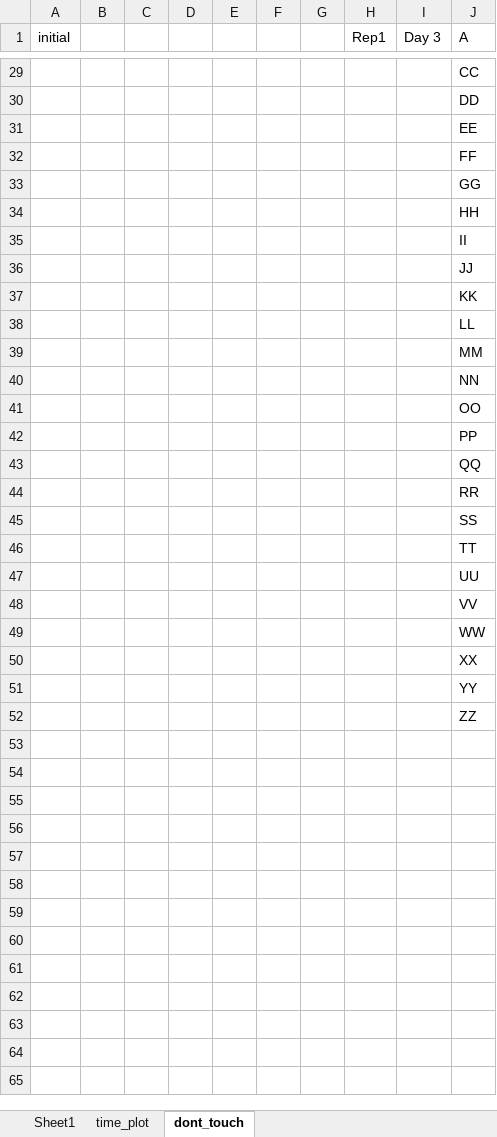
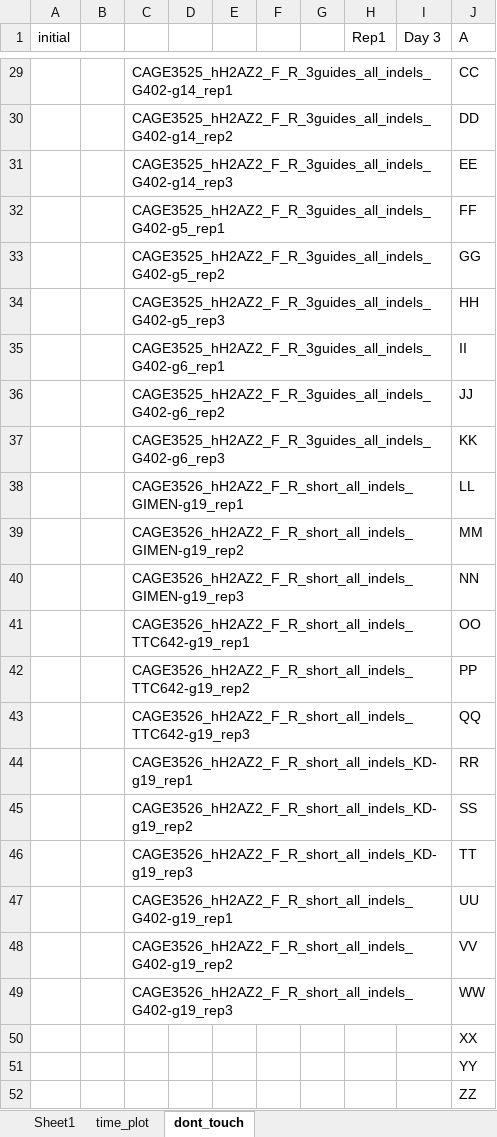
Before and after one commit to petehall6/CAGE_scripts, an Excel workbook: big_fit/testing/compiled_data.xlsx, sheet dont_touch, drawn as a sheet; only a part is shown, gaps mark what is left out; values as stored, in another font and other column widths than the file's, no borders; the diff covers the shown part only; the diff names each change by its address in the sheet, - before the commit and + after, or states it on an @@ line.

```diff
--- a/big_fit/testing/compiled_data.xlsx (sheet dont_touch)
+++ b/big_fit/testing/compiled_data.xlsx (sheet dont_touch)
-C29: (empty)
+C29: CAGE3525_hH2AZ2_F_R_3guides_all_indels_G402-g14_rep1
-C30: (empty)
+C30: CAGE3525_hH2AZ2_F_R_3guides_all_indels_G402-g14_rep2
-C31: (empty)
+C31: CAGE3525_hH2AZ2_F_R_3guides_all_indels_G402-g14_rep3
-C32: (empty)
+C32: CAGE3525_hH2AZ2_F_R_3guides_all_indels_G402-g5_rep1
-C33: (empty)
+C33: CAGE3525_hH2AZ2_F_R_3guides_all_indels_G402-g5_rep2
-C34: (empty)
+C34: CAGE3525_hH2AZ2_F_R_3guides_all_indels_G402-g5_rep3
-C35: (empty)
+C35: CAGE3525_hH2AZ2_F_R_3guides_all_indels_G402-g6_rep1
-C36: (empty)
+C36: CAGE3525_hH2AZ2_F_R_3guides_all_indels_G402-g6_rep2
-C37: (empty)
+C37: CAGE3525_hH2AZ2_F_R_3guides_all_indels_G402-g6_rep3
-C38: (empty)
+C38: CAGE3526_hH2AZ2_F_R_short_all_indels_GIMEN-g19_rep1
-C39: (empty)
+C39: CAGE3526_hH2AZ2_F_R_short_all_indels_GIMEN-g19_rep2
-C40: (empty)
+C40: CAGE3526_hH2AZ2_F_R_short_all_indels_GIMEN-g19_rep3
-C41: (empty)
+C41: CAGE3526_hH2AZ2_F_R_short_all_indels_TTC642-g19_rep1
-C42: (empty)
+C42: CAGE3526_hH2AZ2_F_R_short_all_indels_TTC642-g19_rep2
-C43: (empty)
+C43: CAGE3526_hH2AZ2_F_R_short_all_indels_TTC642-g19_rep3
-C44: (empty)
+C44: CAGE3526_hH2AZ2_F_R_short_all_indels_KD-g19_rep1
-C45: (empty)
+C45: CAGE3526_hH2AZ2_F_R_short_all_indels_KD-g19_rep2
-C46: (empty)
+C46: CAGE3526_hH2AZ2_F_R_short_all_indels_KD-g19_rep3
-C47: (empty)
+C47: CAGE3526_hH2AZ2_F_R_short_all_indels_G402-g19_rep1
-C48: (empty)
+C48: CAGE3526_hH2AZ2_F_R_short_all_indels_G402-g19_rep2
-C49: (empty)
+C49: CAGE3526_hH2AZ2_F_R_short_all_indels_G402-g19_rep3
```
Also changed, not shown: 27 edited cells elsewhere in this sheet, sheet Sheet1, big_fit/testing/fitness_scores.xlsx, 2 other files.
